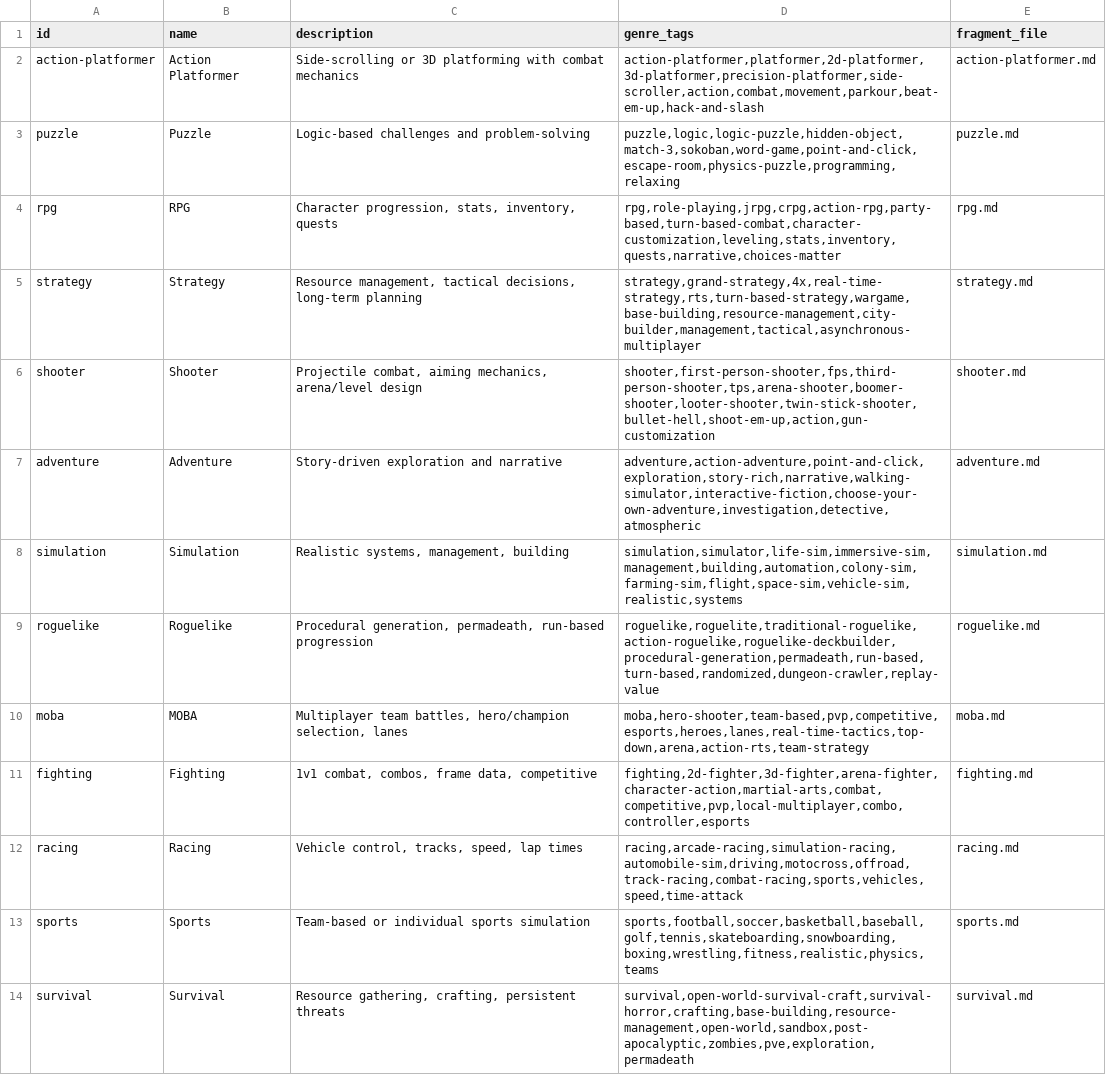
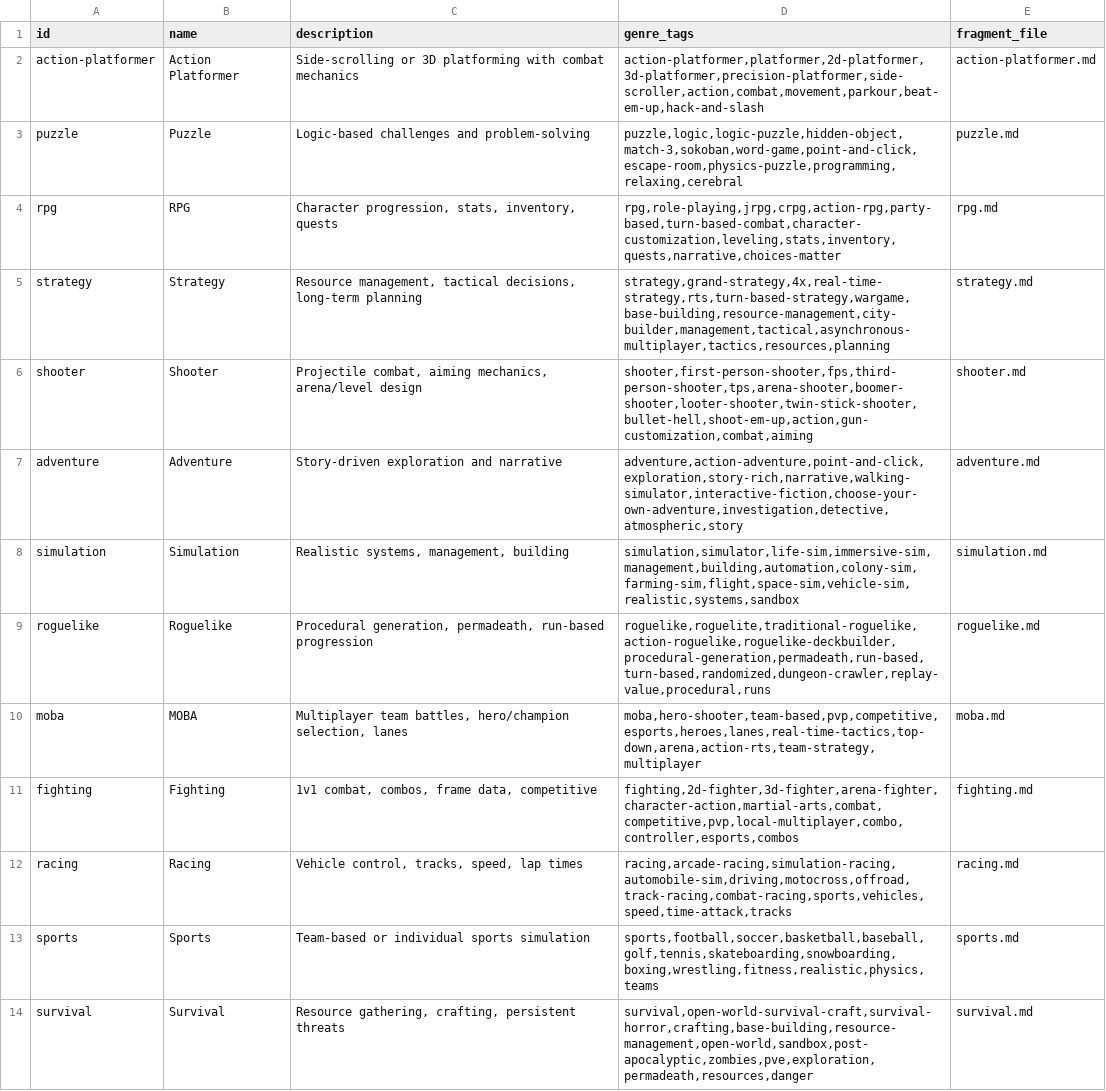
Before and after one commit to skyoxu/ji-mu-yun, a CSV file: docs/game-type-guides/game-types.csv, drawn as a sheet; only a part is shown; the diff covers the shown part only.

```diff
--- a/docs/game-type-guides/game-types.csv
+++ b/docs/game-type-guides/game-types.csv
@@ -3,10 +3,10 @@ action-platformer,Action Platformer,"Side-scrolling or 3D platforming with comba
-puzzle,Puzzle,"Logic-based challenges and problem-solving","puzzle,logic,logic-puzzle,hidden-object,match-3,sokoban,word-game,point-and-click,escape-room,physics-puzzle,programming,relaxing",puzzle.md
+puzzle,Puzzle,Logic-based challenges and problem-solving,"puzzle,logic,logic-puzzle,hidden-object,match-3,sokoban,word-game,point-and-click,escape-room,physics-puzzle,programming,relaxing,cerebral",puzzle.md
 rpg,RPG,"Character progression, stats, inventory, quests","rpg,role-playing,jrpg,crpg,action-rpg,party-based,turn-based-combat,character-customization,leveling,stats,inventory,quests,narrative,choices-matter",rpg.md
-strategy,Strategy,"Resource management, tactical decisions, long-term planning","strategy,grand-strategy,4x,real-time-strategy,rts,turn-based-strategy,wargame,base-building,resource-management,city-builder,management,tactical,asynchronous-multiplayer",strategy.md
-shooter,Shooter,"Projectile combat, aiming mechanics, arena/level design","shooter,first-person-shooter,fps,third-person-shooter,tps,arena-shooter,boomer-shooter,looter-shooter,twin-stick-shooter,bullet-hell,shoot-em-up,action,gun-customization",shooter.md
-adventure,Adventure,"Story-driven exploration and narrative","adventure,action-adventure,point-and-click,exploration,story-rich,narrative,walking-simulator,interactive-fiction,choose-your-own-adventure,investigation,detective,atmospheric",adventure.md
-simulation,Simulation,"Realistic systems, management, building","simulation,simulator,life-sim,immersive-sim,management,building,automation,colony-sim,farming-sim,flight,space-sim,vehicle-sim,realistic,systems",simulation.md
-roguelike,Roguelike,"Procedural generation, permadeath, run-based progression","roguelike,roguelite,traditional-roguelike,action-roguelike,roguelike-deckbuilder,procedural-generation,permadeath,run-based,turn-based,randomized,dungeon-crawler,replay-value",roguelike.md
-moba,MOBA,"Multiplayer team battles, hero/champion selection, lanes","moba,hero-shooter,team-based,pvp,competitive,esports,heroes,lanes,real-time-tactics,top-down,arena,action-rts,team-strategy",moba.md
-fighting,Fighting,"1v1 combat, combos, frame data, competitive","fighting,2d-fighter,3d-fighter,arena-fighter,character-action,martial-arts,combat,competitive,pvp,local-multiplayer,combo,controller,esports",fighting.md
-racing,Racing,"Vehicle control, tracks, speed, lap times","racing,arcade-racing,simulation-racing,automobile-sim,driving,motocross,offroad,track-racing,combat-racing,sports,vehicles,speed,time-attack",racing.md
+strategy,Strategy,"Resource management, tactical decisions, long-term planning","strategy,grand-strategy,4x,real-time-strategy,rts,turn-based-strategy,wargame,base-building,resource-management,city-builder,management,tactical,asynchronous-multiplayer,tactics,resources,planning",strategy.md
+shooter,Shooter,"Projectile combat, aiming mechanics, arena/level design","shooter,first-person-shooter,fps,third-person-shooter,tps,arena-shooter,boomer-shooter,looter-shooter,twin-stick-shooter,bullet-hell,shoot-em-up,action,gun-customization,combat,aiming",shooter.md
+adventure,Adventure,Story-driven exploration and narrative,"adventure,action-adventure,point-and-click,exploration,story-rich,narrative,walking-simulator,interactive-fiction,choose-your-own-adventure,investigation,detective,atmospheric,story",adventure.md
+simulation,Simulation,"Realistic systems, management, building","simulation,simulator,life-sim,immersive-sim,management,building,automation,colony-sim,farming-sim,flight,space-sim,vehicle-sim,realistic,systems,sandbox",simulation.md
+roguelike,Roguelike,"Procedural generation, permadeath, run-based progression","roguelike,roguelite,traditional-roguelike,action-roguelike,roguelike-deckbuilder,procedural-generation,permadeath,run-based,turn-based,randomized,dungeon-crawler,replay-value,procedural,runs",roguelike.md
+moba,MOBA,"Multiplayer team battles, hero/champion selection, lanes","moba,hero-shooter,team-based,pvp,competitive,esports,heroes,lanes,real-time-tactics,top-down,arena,action-rts,team-strategy,multiplayer",moba.md
+fighting,Fighting,"1v1 combat, combos, frame data, competitive","fighting,2d-fighter,3d-fighter,arena-fighter,character-action,martial-arts,combat,competitive,pvp,local-multiplayer,combo,controller,esports,combos",fighting.md
+racing,Racing,"Vehicle control, tracks, speed, lap times","racing,arcade-racing,simulation-racing,automobile-sim,driving,motocross,offroad,track-racing,combat-racing,sports,vehicles,speed,time-attack,tracks",racing.md
@@ -14 +14 @@ sports,Sports,"Team-based or individual sports simulation","sports,football,socc
-survival,Survival,"Resource gathering, crafting, persistent threats","survival,open-world-survival-craft,survival-horror,crafting,base-building,resource-management,open-world,sandbox,post-apocalyptic,zombies,pve,exploration,permadeath",survival.md
+survival,Survival,"Resource gathering, crafting, persistent threats","survival,open-world-survival-craft,survival-horror,crafting,base-building,resource-management,open-world,sandbox,post-apocalyptic,zombies,pve,exploration,permadeath,resources,danger",survival.md
```
Also changed, not shown: 8 edited cells elsewhere in this file, 19 other files.
